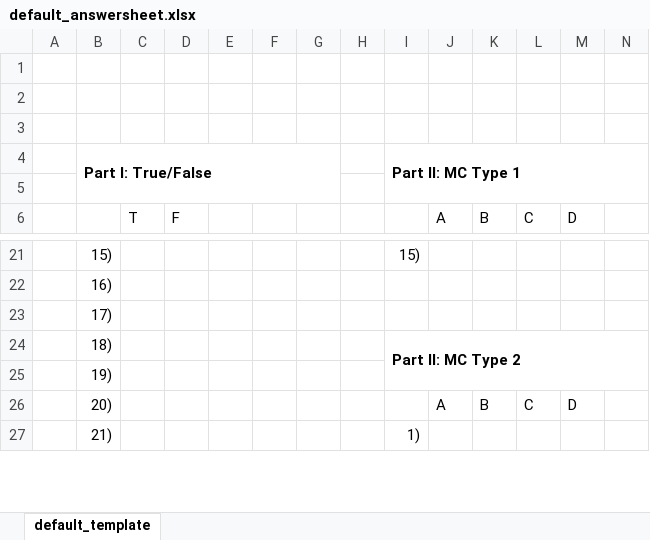
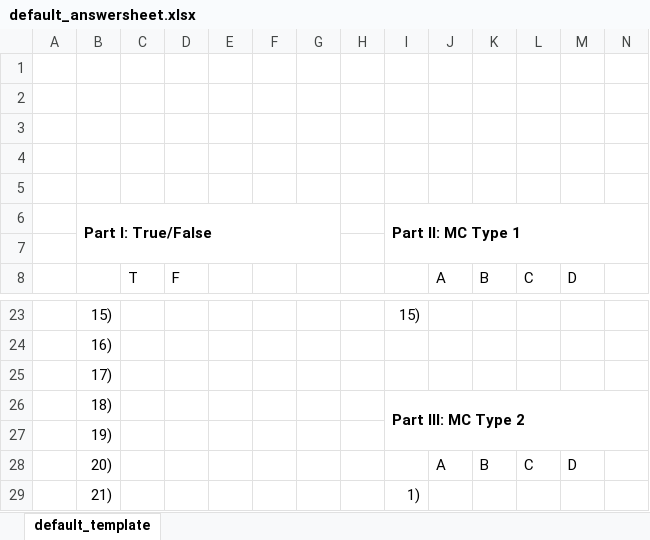
Before and after one commit to umatter/examr, an Excel workbook: inst/exdata/default_answersheet.xlsx, sheet default_template, drawn as a sheet; only a part is shown, gaps mark what is left out; values as stored, in another font and other column widths than the file's, no borders; charts and pictures not drawn; addresses are those after the commit; rows hold the shown columns only; the diff names each change by its address in the sheet, - before the commit and + after, or states it on an @@ line.

```diff
--- a/inst/exdata/default_answersheet.xlsx (sheet default_template)
+++ b/inst/exdata/default_answersheet.xlsx (sheet default_template)
+row 4: (empty)
+row 5: (empty)
-I26 (Part II: MC Type 1): Part II: MC Type 2
+I26 (Part II: MC Type 1): Part III: MC Type 2
```
Also changed, not shown: charts or pictures, 8 other files.
